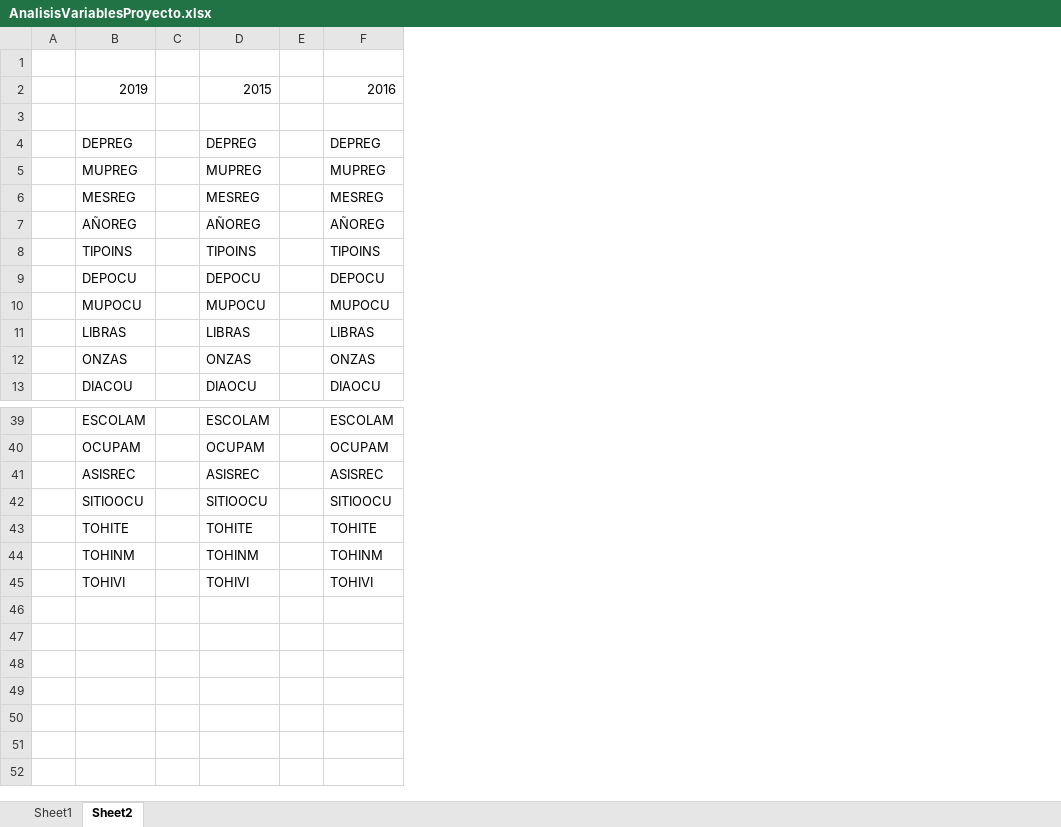
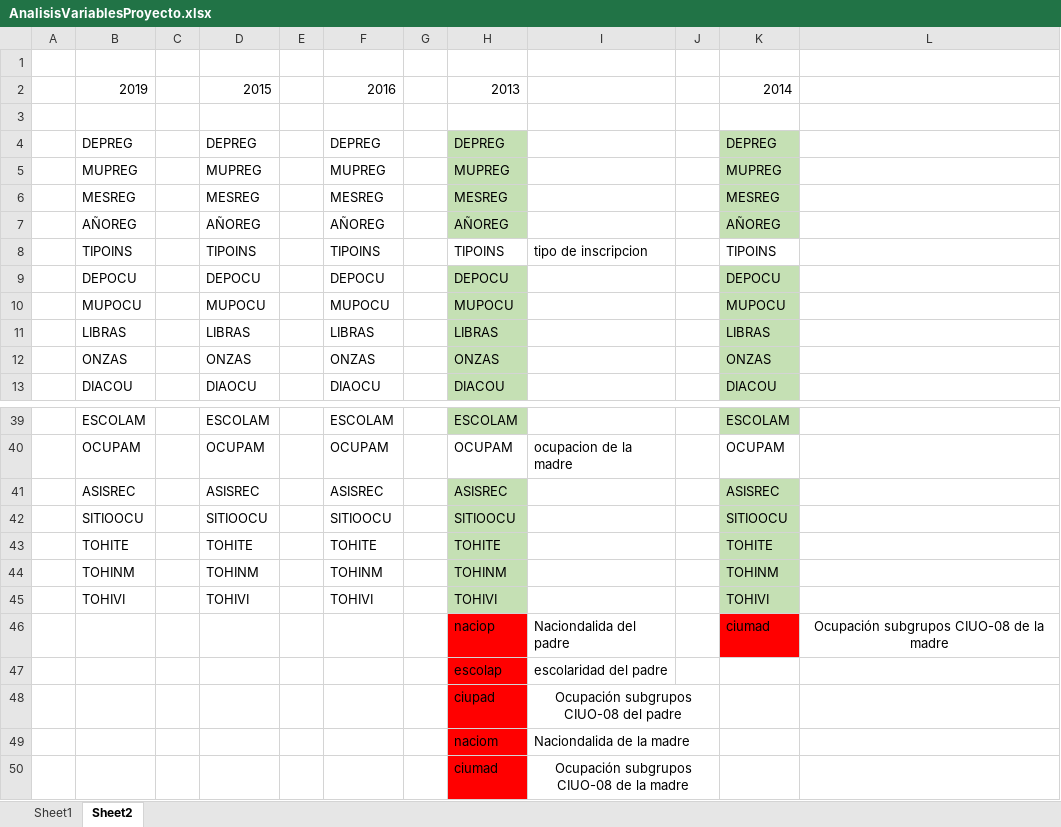
Before and after one commit to MirkaNicolle/Proyecto-analisis-y-clustering, an Excel workbook: xlsx/AnalisisVariablesProyecto.xlsx, sheet Sheet2, drawn as a sheet; only a part is shown, gaps mark what is left out; values as stored, in another font and other column widths than the file's, no borders; the diff names each change by its address in the sheet, - before the commit and + after, or states it on an @@ line.

```diff
--- a/xlsx/AnalisisVariablesProyecto.xlsx (sheet Sheet2)
+++ b/xlsx/AnalisisVariablesProyecto.xlsx (sheet Sheet2)
+column G, empty
+column H, rows 2-13: 2013 |  | DEPREG | MUPREG | MESREG | AÑOREG | TIPOINS | DEPOCU | MUPOCU | LIBRAS | ONZAS | DIACOU; rows 39-45: ESCOLAM | OCUPAM | ASISREC | SITIOOCU | TOHITE | TOHINM | TOHIVI
+column I, row 8: tipo de inscripcion; row 40: ocupacion de la madre
+column J, empty
+column K, rows 2-13: 2014 |  | DEPREG | MUPREG | MESREG | AÑOREG | TIPOINS | DEPOCU | MUPOCU | LIBRAS | ONZAS | DIACOU; rows 39-45: ESCOLAM | OCUPAM | ASISREC | SITIOOCU | TOHITE | TOHINM | TOHIVI
+column L, empty
+row 46:  |  |  |  |  |  |  | naciop | Naciondalida del padre |  | ciumad | Ocupación subgrupos CIUO-08 de la madre
+row 47:  |  |  |  |  |  |  | escolap | escolaridad del padre
+row 48:  |  |  |  |  |  |  | ciupad | Ocupación subgrupos CIUO-08 del padre
+row 49:  |  |  |  |  |  |  | naciom | Naciondalida de la madre
+row 50:  |  |  |  |  |  |  | ciumad | Ocupación subgrupos CIUO-08 de la madre
```
Also changed, not shown: 3 other files.
